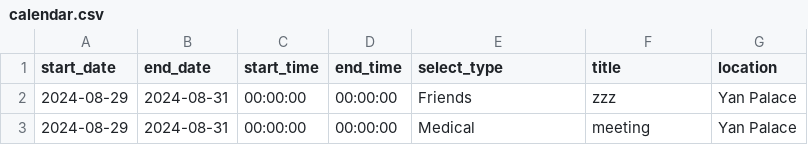
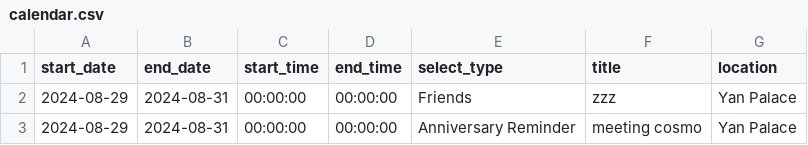
Before and after one commit to medlum/limpehGPT, a CSV file: data/calendar.csv, drawn as a sheet.

Commit message:
Update CSV file

```diff
--- a/data/calendar.csv
+++ b/data/calendar.csv
@@ -2,2 +2,2 @@ start_date, end_date, start_time, end_time, select_type, title, location
 2024-08-29,2024-08-31,00:00:00,00:00:00,Friends,zzz,Yan Palace
-2024-08-29,2024-08-31,00:00:00,00:00:00,Medical,meeting,Yan Palace
+2024-08-29,2024-08-31,00:00:00,00:00:00,Anniversary Reminder,meeting cosmo,Yan Palace
```
